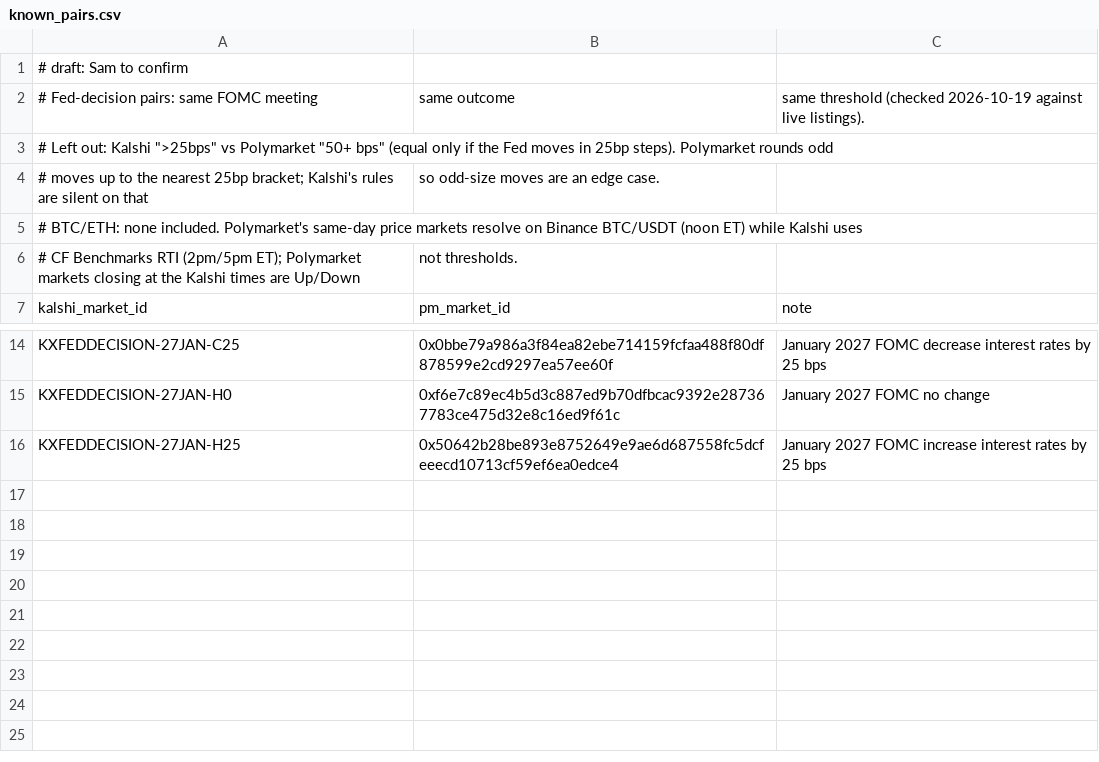
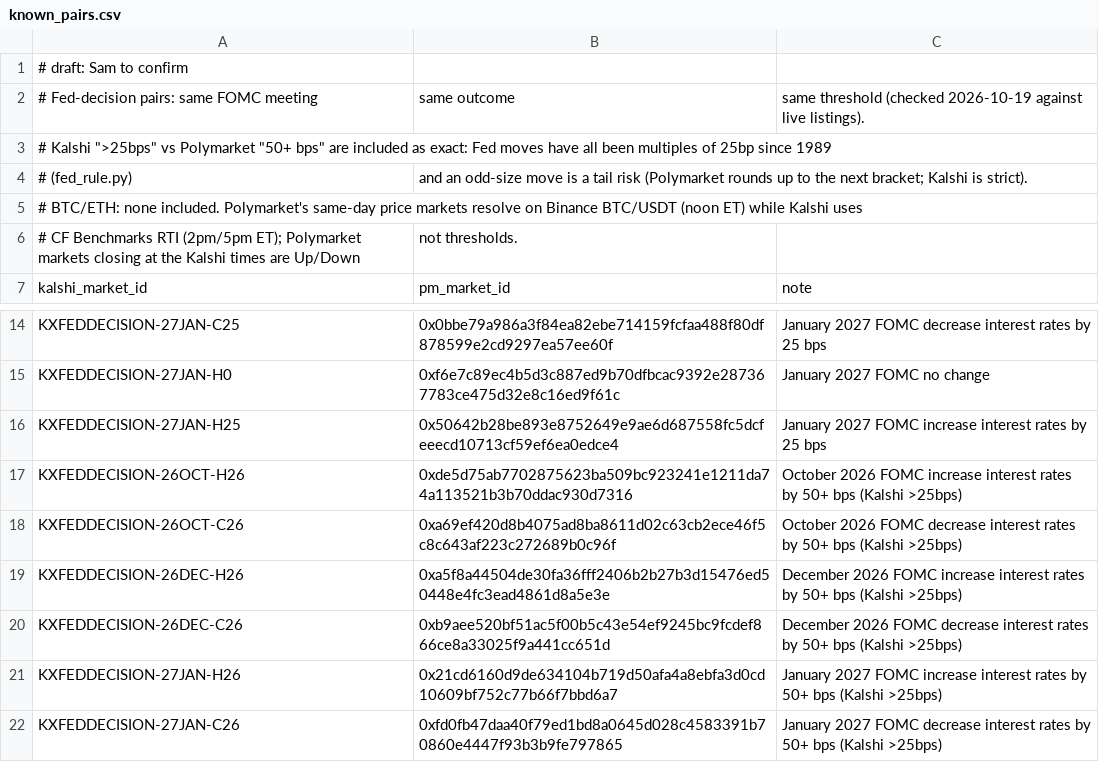
Before and after one commit to samuellee19/venue-arb, a CSV file: labels/known_pairs.csv, drawn as a sheet; only a part is shown, gaps mark what is left out.

Commit message:
Fed decision pairs judged by a deterministic bracket rule; LLM for the rest

```diff
--- a/labels/known_pairs.csv
+++ b/labels/known_pairs.csv
@@ -2,4 +2,4 @@
 # Fed-decision pairs: same FOMC meeting, same outcome, same threshold (checked 2026-10-19 against live listings).
-# Left out: Kalshi ">25bps" vs Polymarket "50+ bps" (equal only if the Fed moves in 25bp steps). Polymarket rounds odd
-# moves up to the nearest 25bp bracket; Kalshi's rules are silent on that, so odd-size moves are an edge case.
+# Kalshi ">25bps" vs Polymarket "50+ bps" are included as exact: Fed moves have all been multiples of 25bp since 1989
+# (fed_rule.py), and an odd-size move is a tail risk (Polymarket rounds up to the next bracket; Kalshi is strict).
 # BTC/ETH: none included. Polymarket's same-day price markets resolve on Binance BTC/USDT (noon ET) while Kalshi uses
@@ -16 +16,7 @@ KXFEDDECISION-27JAN-H0,0xf6e7c89ec4b5d3c887ed9b70dfbcac9392e287367783ce475d32e8c
 KXFEDDECISION-27JAN-H25,0x50642b28be893e8752649e9ae6d687558fc5dcfeeecd10713cf59ef6ea0edce4,January 2027 FOMC increase interest rates by 25 bps
+KXFEDDECISION-26OCT-H26,0xde5d75ab7702875623ba509bc923241e1211da74a113521b3b70ddac930d7316,October 2026 FOMC increase interest rates by 50+ bps (Kalshi >25bps)
+KXFEDDECISION-26OCT-C26,0xa69ef420d8b4075ad8ba8611d02c63cb2ece46f5c8c643af223c272689b0c96f,October 2026 FOMC decrease interest rates by 50+ bps (Kalshi >25bps)
+KXFEDDECISION-26DEC-H26,0xa5f8a44504de30fa36fff2406b2b27b3d15476ed50448e4fc3ead4861d8a5e3e,December 2026 FOMC increase interest rates by 50+ bps (Kalshi >25bps)
+KXFEDDECISION-26DEC-C26,0xb9aee520bf51ac5f00b5c43e54ef9245bc9fcdef866ce8a33025f9a441cc651d,December 2026 FOMC decrease interest rates by 50+ bps (Kalshi >25bps)
+KXFEDDECISION-27JAN-H26,0x21cd6160d9de634104b719d50afa4a8ebfa3d0cd10609bf752c77b66f7bbd6a7,January 2027 FOMC increase interest rates by 50+ bps (Kalshi >25bps)
+KXFEDDECISION-27JAN-C26,0xfd0fb47daa40f79ed1bd8a0645d028c4583391b70860e4447f93b3b9fe797865,January 2027 FOMC decrease interest rates by 50+ bps (Kalshi >25bps)
```
Also changed, not shown: 6 other files.
